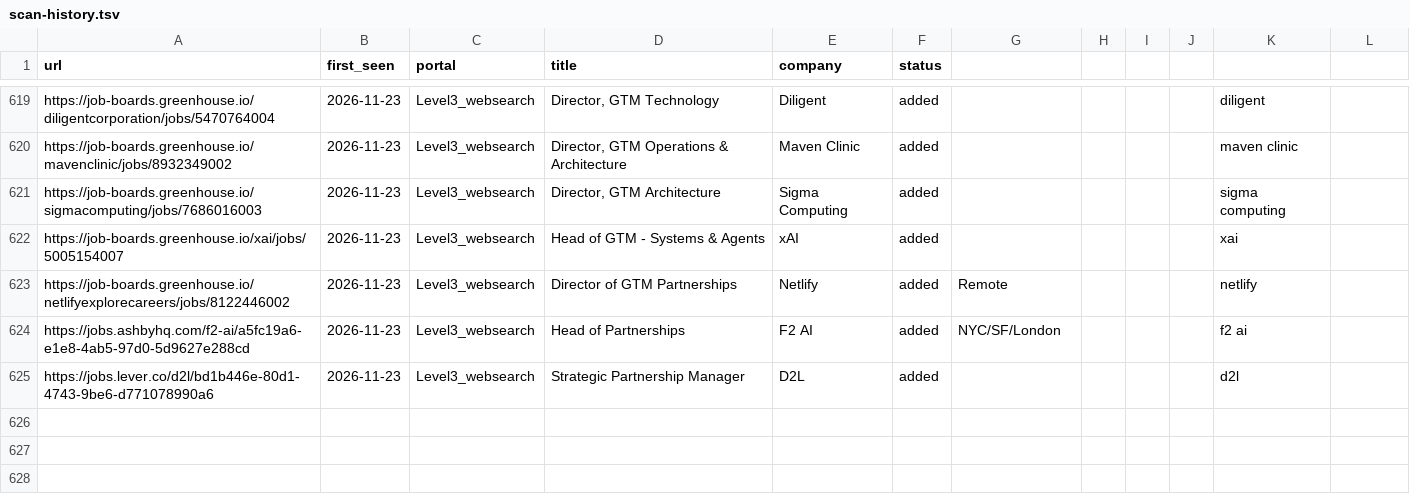
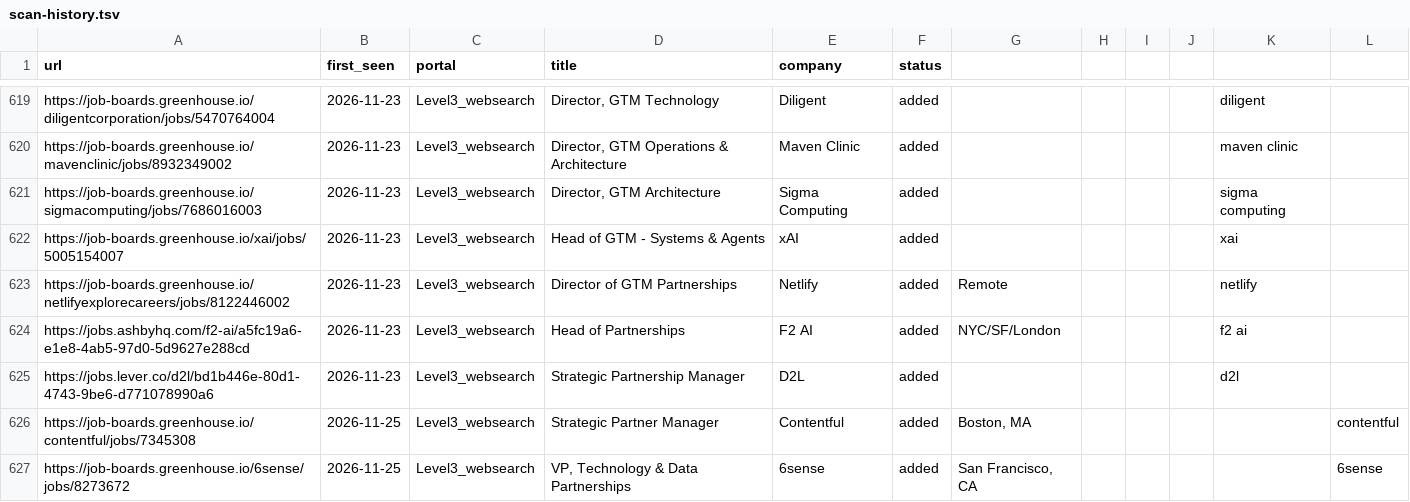
Before and after one commit to arikyle/career-ops, a TSV file: data/scan-history.tsv, drawn as a sheet; only a part is shown, gaps mark what is left out; the diff names each change by its address in the sheet, - before the commit and + after, or states it on an @@ line.

```diff
--- a/data/scan-history.tsv
+++ b/data/scan-history.tsv
+row 626: https://job-boards.greenhouse.io/contentful/jobs/7345308 | 2026-11-25 | Level3_websearch | Strategic Partner Manager | Contentful | added | Boston, MA |  |  |  |  | contentful
+row 627: https://job-boards.greenhouse.io/6sense/jobs/8273672 | 2026-11-25 | Level3_websearch | VP, Technology & Data Partnerships | 6sense | added | San Francisco, CA |  |  |  |  | 6sense
```
Also changed, not shown: 1 other file.
